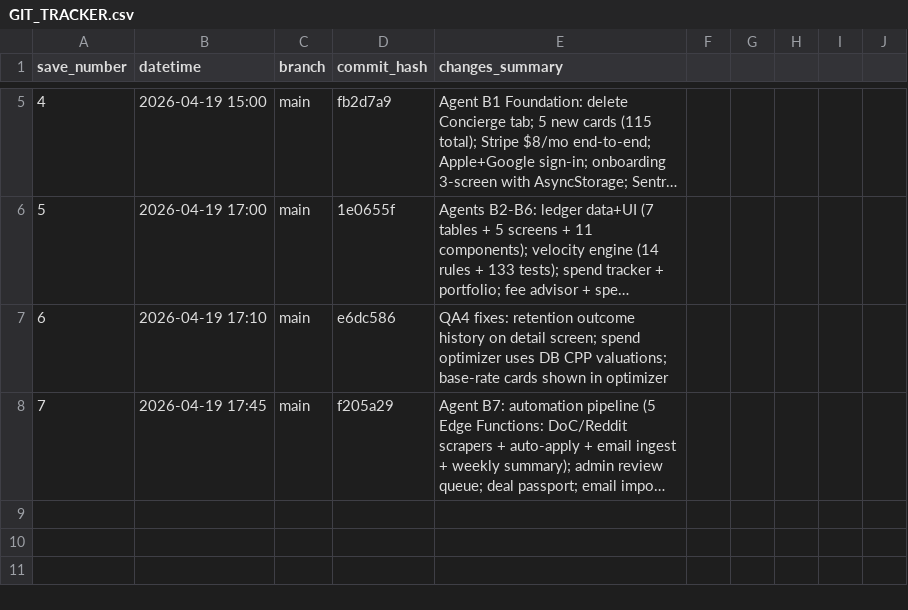
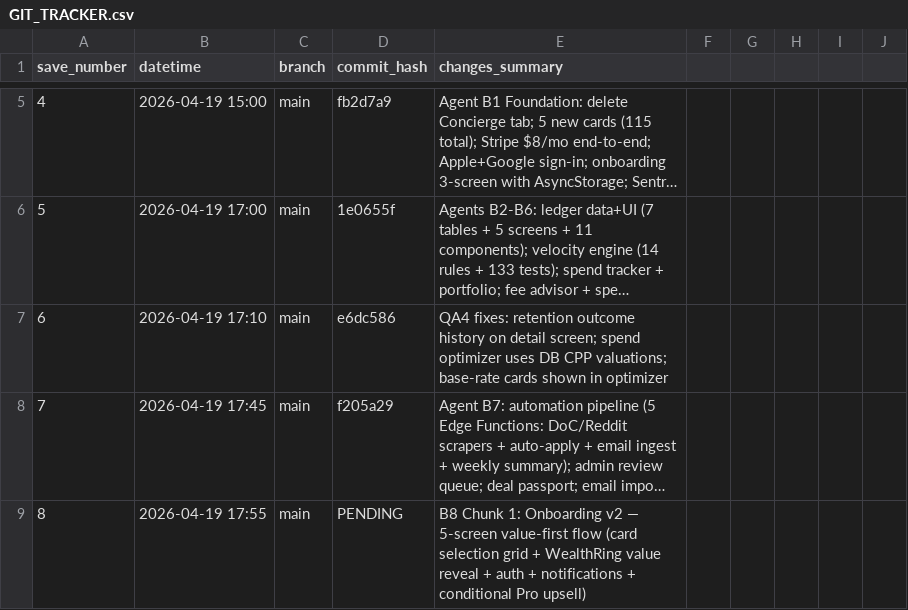
Before and after one commit to boozinix/UltimateCardScout, a CSV file: GIT_TRACKER.csv, drawn as a sheet; only a part is shown, gaps mark what is left out; long unchanged cells end in …; the diff names each change by its address in the sheet, - before the commit and + after, or states it on an @@ line.

```diff
--- a/GIT_TRACKER.csv
+++ b/GIT_TRACKER.csv
+row 9: 8 | 2026-04-19 17:55 | main | PENDING | B8 Chunk 1: Onboarding v2 — 5-screen value-first flow (card selection grid + WealthRing value reveal + auth + notifications + conditional Pro upsell)
```
Also changed, not shown: 1 other file.
